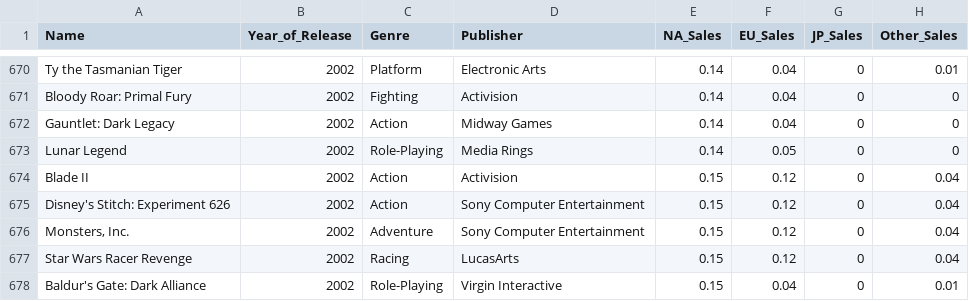
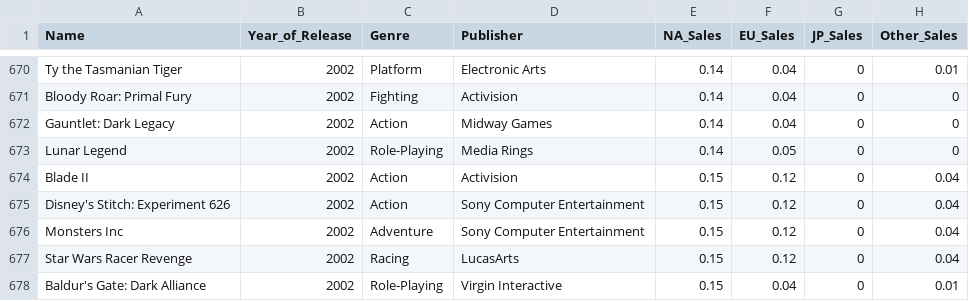
Before and after one commit to ETE4990-S25/homeworkfolder-Tangalang22, a CSV file: Homework/Homework5/vgsales-2.csv, drawn as a sheet; only a part is shown, gaps mark what is left out; the diff names each change by its address in the sheet, - before the commit and + after, or states it on an @@ line.

```diff
--- a/Homework/Homework5/vgsales-2.csv
+++ b/Homework/Homework5/vgsales-2.csv
-A676 (Name): Monsters, Inc.
+A676 (Name): Monsters Inc
```
Also changed, not shown: 1 other file.
